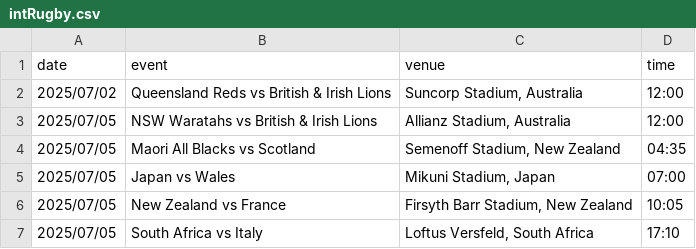
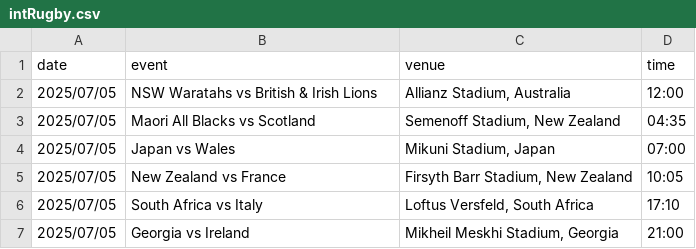
Before and after one commit to mrp36126/motorsport, a CSV file: data/intRugby.csv, drawn as a sheet; only a part is shown; the shorter side is filled out with more unchanged rows.

Commit message:
Update intRugby.csv

```diff
--- a/data/intRugby.csv
+++ b/data/intRugby.csv
@@ -1,3 +1,2 @@
 date;event;venue;time
-2025/07/02;Queensland Reds vs British & Irish Lions; Suncorp Stadium, Australia;12:00
 2025/07/05;NSW Waratahs vs British & Irish Lions;Allianz Stadium, Australia;12:00
```
